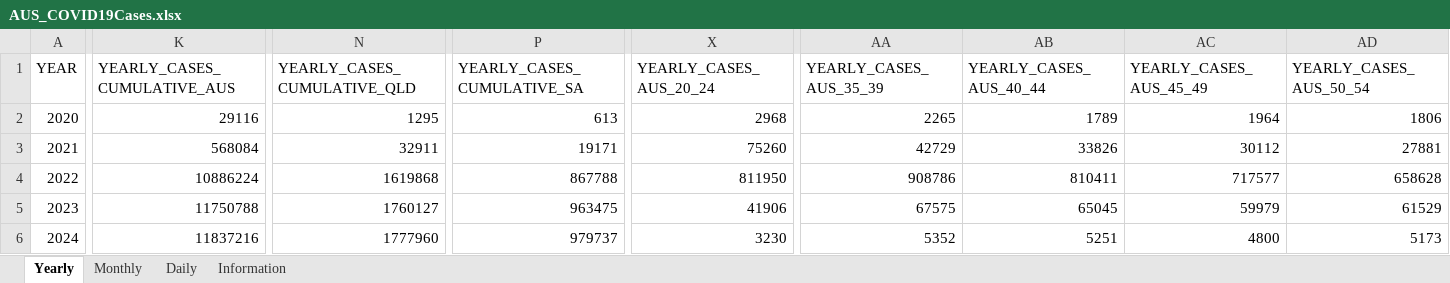
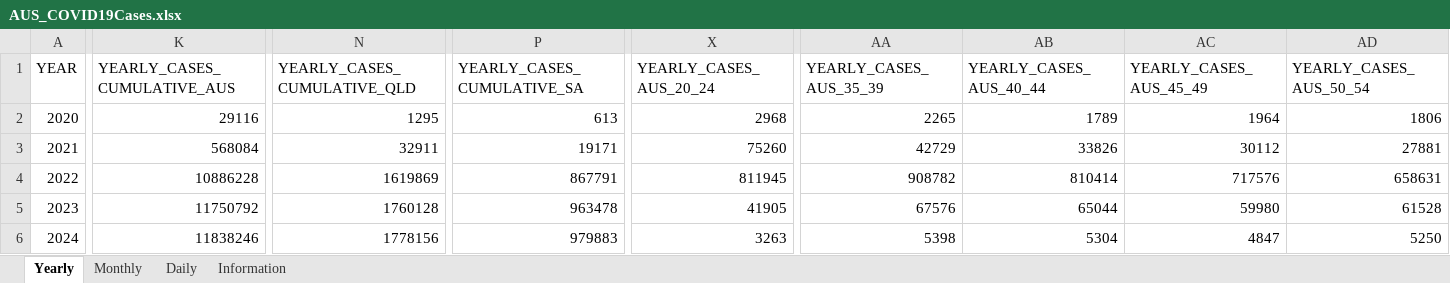
Before and after one commit to dbRaevn/covid19, an Excel workbook: pandemic/AUS_COVID19Cases.xlsx, sheet Yearly, drawn as a sheet; only a part is shown, gaps mark what is left out; values as stored, in another font and other column widths than the file's, no borders; removed rows and columns are numbered as before the commit, all else as after; rows hold the shown columns only; the diff covers the shown part only; the diff names each change by its address in the sheet, - before the commit and + after, or states it on an @@ line.

Commit message:
Update AUS_COVID19Cases.xlsx

```diff
--- a/pandemic/AUS_COVID19Cases.xlsx (sheet Yearly)
+++ b/pandemic/AUS_COVID19Cases.xlsx (sheet Yearly)
-K4 (YEARLY_CASES_CUMULATIVE_AUS): 10886224
+K4 (YEARLY_CASES_CUMULATIVE_AUS): 10886228
-N4 (YEARLY_CASES_CUMULATIVE_QLD): 1619868
+N4 (YEARLY_CASES_CUMULATIVE_QLD): 1619869
-P4 (YEARLY_CASES_CUMULATIVE_SA): 867788
+P4 (YEARLY_CASES_CUMULATIVE_SA): 867791
-X4 (YEARLY_CASES_AUS_20_24): 811950
+X4 (YEARLY_CASES_AUS_20_24): 811945
-AA4 (YEARLY_CASES_AUS_35_39): 908786
+AA4 (YEARLY_CASES_AUS_35_39): 908782
-AB4 (YEARLY_CASES_AUS_40_44): 810411
+AB4 (YEARLY_CASES_AUS_40_44): 810414
-AC4 (YEARLY_CASES_AUS_45_49): 717577
+AC4 (YEARLY_CASES_AUS_45_49): 717576
-AD4 (YEARLY_CASES_AUS_50_54): 658628
+AD4 (YEARLY_CASES_AUS_50_54): 658631
-K5 (YEARLY_CASES_CUMULATIVE_AUS): 11750788
+K5 (YEARLY_CASES_CUMULATIVE_AUS): 11750792
-N5 (YEARLY_CASES_CUMULATIVE_QLD): 1760127
+N5 (YEARLY_CASES_CUMULATIVE_QLD): 1760128
-P5 (YEARLY_CASES_CUMULATIVE_SA): 963475
+P5 (YEARLY_CASES_CUMULATIVE_SA): 963478
-X5 (YEARLY_CASES_AUS_20_24): 41906
+X5 (YEARLY_CASES_AUS_20_24): 41905
-AA5 (YEARLY_CASES_AUS_35_39): 67575
+AA5 (YEARLY_CASES_AUS_35_39): 67576
-AB5 (YEARLY_CASES_AUS_40_44): 65045
+AB5 (YEARLY_CASES_AUS_40_44): 65044
-AC5 (YEARLY_CASES_AUS_45_49): 59979
+AC5 (YEARLY_CASES_AUS_45_49): 59980
-AD5 (YEARLY_CASES_AUS_50_54): 61529
+AD5 (YEARLY_CASES_AUS_50_54): 61528
-row 6: 2024 | 11837216 | 1777960 | 979737 | 3230 | 5352 | 5251 | 4800 | 5173
+row 6: 2024 | 11838246 | 1778156 | 979883 | 3263 | 5398 | 5304 | 4847 | 5250
```
Also changed, not shown: 53 edited cells elsewhere in this sheet, sheet Daily, sheet Monthly, sheet Information.
